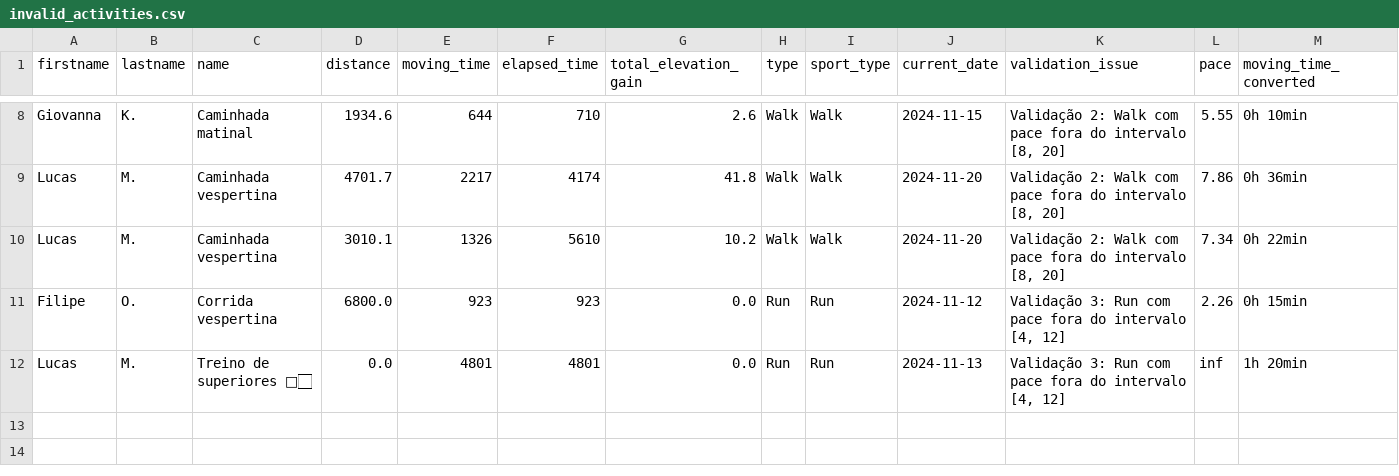
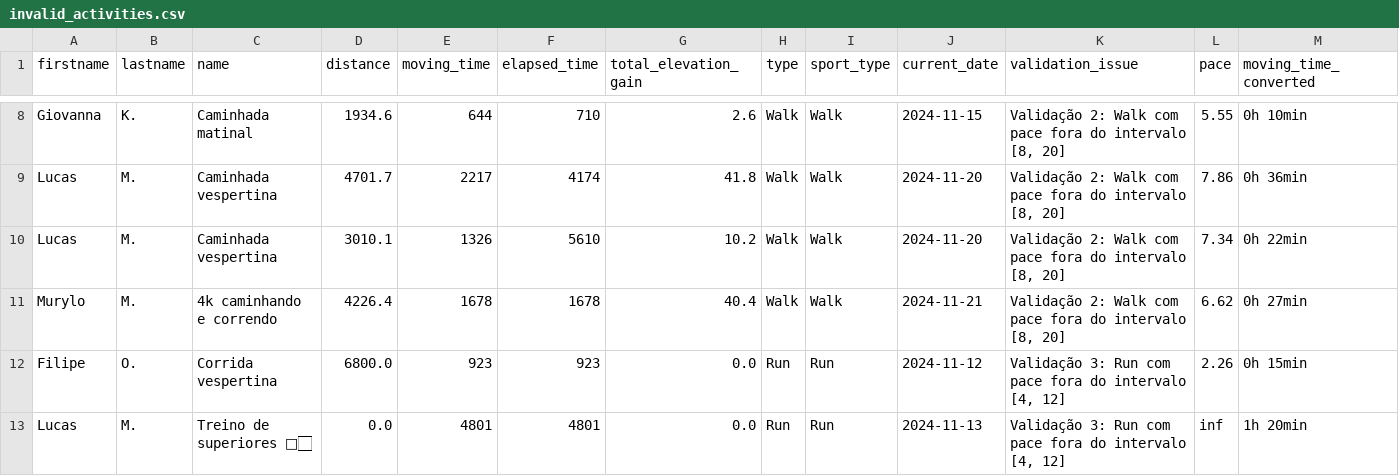
Before and after one commit to test7373/python-strava-champion, a CSV file: invalid_activities.csv, drawn as a sheet; only a part is shown, gaps mark what is left out; rows hold the shown columns only; the diff names each change by its address in the sheet, - before the commit and + after, or states it on an @@ line.

```diff
--- a/invalid_activities.csv
+++ b/invalid_activities.csv
+row 11: Murylo | M. | 4k caminhando e correndo | 4226.4 | 1678 | 1678 | 40.4 | Walk | Walk | 2024-11-21 | Validação 2: Walk com pace fora do intervalo [8, 20] | 6.62 | 0h 27min
```
